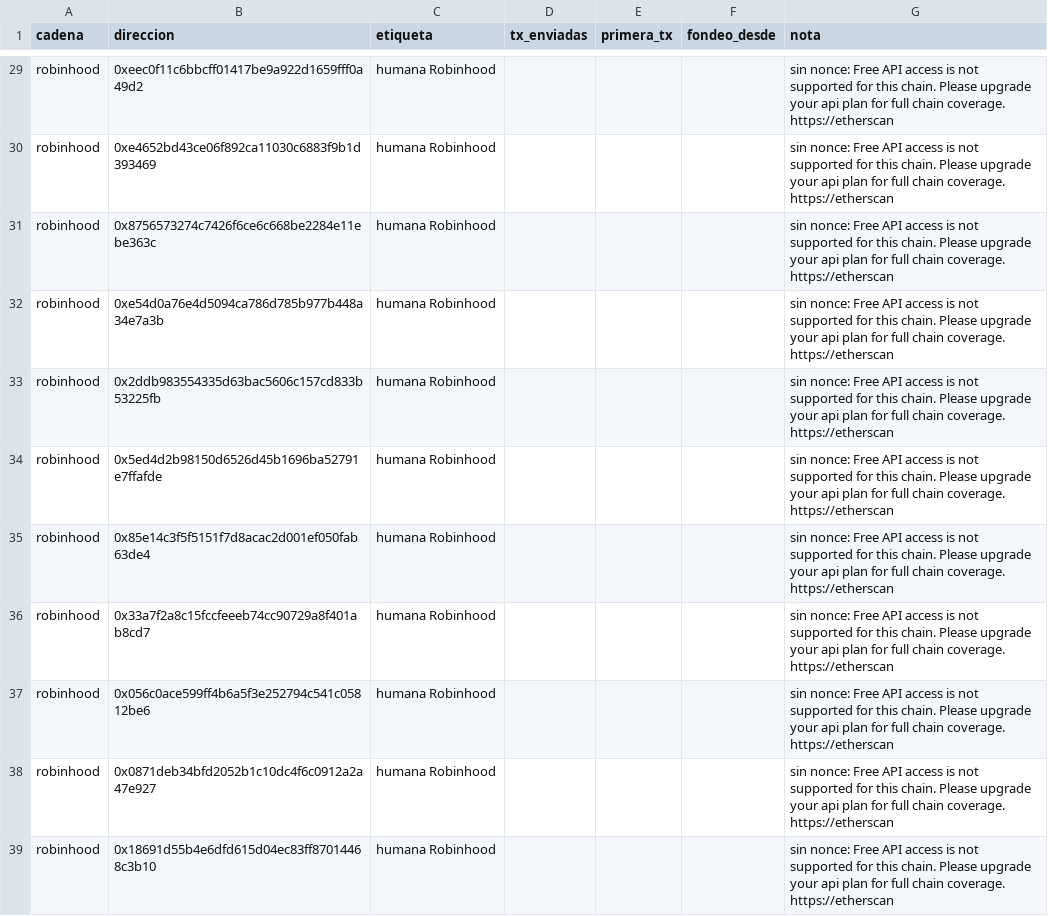
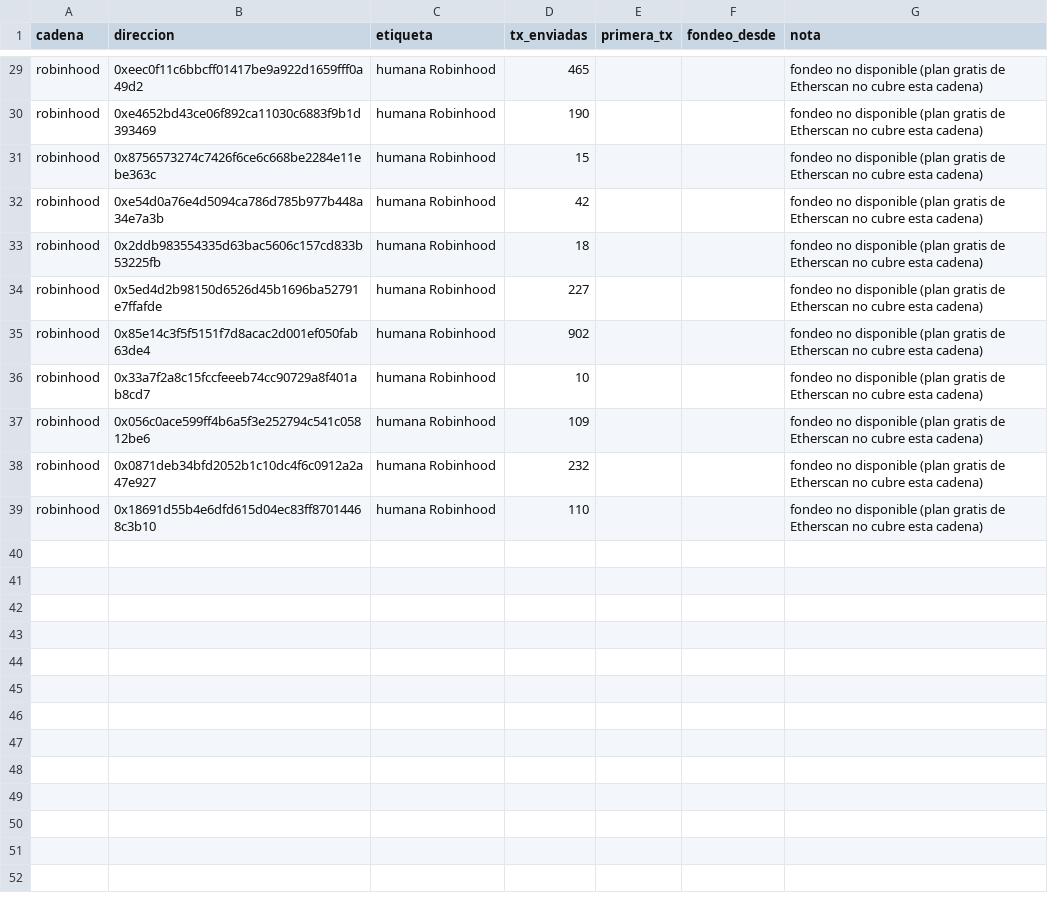
Before and after one commit to fjmunoznieves/desk-memecoins, a TSV file: datos/billeteras_etherscan.tsv, drawn as a sheet; only a part is shown, gaps mark what is left out; the diff covers the shown part only; the diff names each change by its address in the sheet, - before the commit and + after, or states it on an @@ line.

```diff
--- a/datos/billeteras_etherscan.tsv
+++ b/datos/billeteras_etherscan.tsv
-D29 (tx_enviadas): (empty)
+D29 (tx_enviadas): 465
-G29:G39 (nota): sin nonce: Free API access is not supported for this chain. Please upgrade your api plan for full chain coverage. https://etherscan
+G29:G39 (nota): fondeo no disponible (plan gratis de Etherscan no cubre esta cadena)
-D30 (tx_enviadas): (empty)
+D30 (tx_enviadas): 190
-D31 (tx_enviadas): (empty)
+D31 (tx_enviadas): 15
-D32 (tx_enviadas): (empty)
+D32 (tx_enviadas): 42
-D33 (tx_enviadas): (empty)
+D33 (tx_enviadas): 18
-D34 (tx_enviadas): (empty)
+D34 (tx_enviadas): 227
-D35 (tx_enviadas): (empty)
+D35 (tx_enviadas): 902
-D36 (tx_enviadas): (empty)
+D36 (tx_enviadas): 10
-D37 (tx_enviadas): (empty)
+D37 (tx_enviadas): 109
-D38 (tx_enviadas): (empty)
+D38 (tx_enviadas): 232
-D39 (tx_enviadas): (empty)
+D39 (tx_enviadas): 110
```
Also changed, not shown: 54 edited cells elsewhere in this file.
